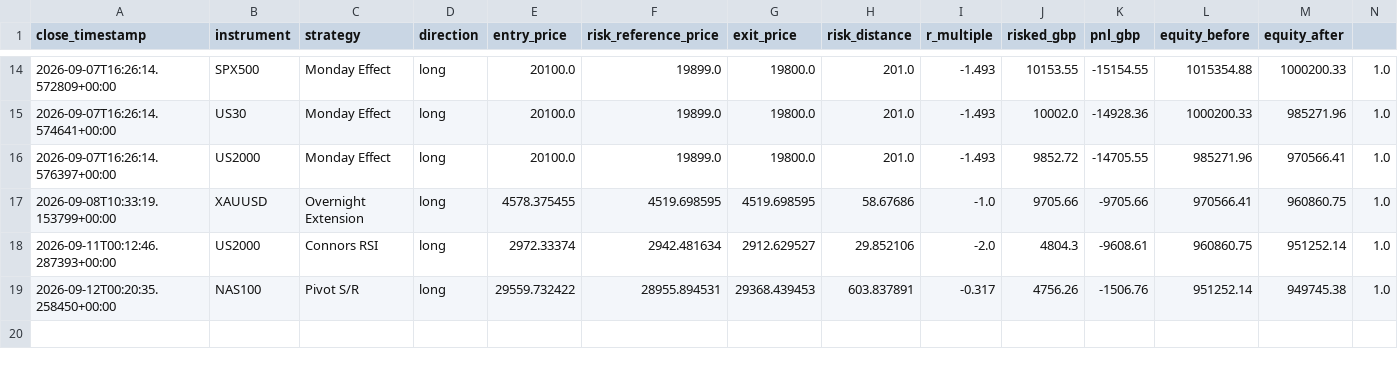
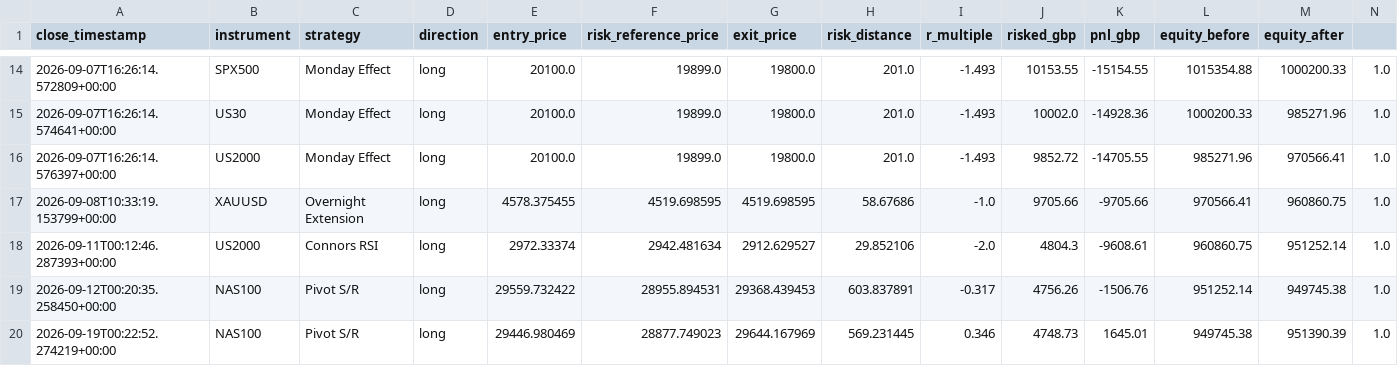
Before and after one commit to kenjtradez/portfolio-forward-test, a CSV file: journal.csv, drawn as a sheet; only a part is shown, gaps mark what is left out; the diff names each change by its address in the sheet, - before the commit and + after, or states it on an @@ line.

```diff
--- a/journal.csv
+++ b/journal.csv
+row 20: 2026-09-19T00:22:52.274219+00:00 | NAS100 | Pivot S/R | long | 29446.980469 | 28877.749023 | 29644.167969 | 569.231445 | 0.346 | 4748.73 | 1645.01 | 949745.38 | 951390.39 | 1.0
```
Also changed, not shown: connors_log.csv, donchian_log.csv, 3 other files.
